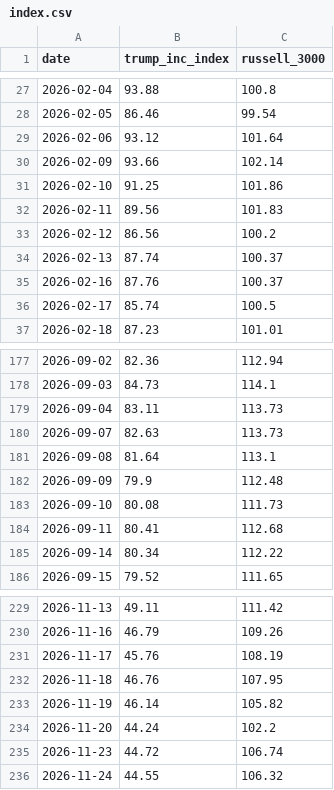
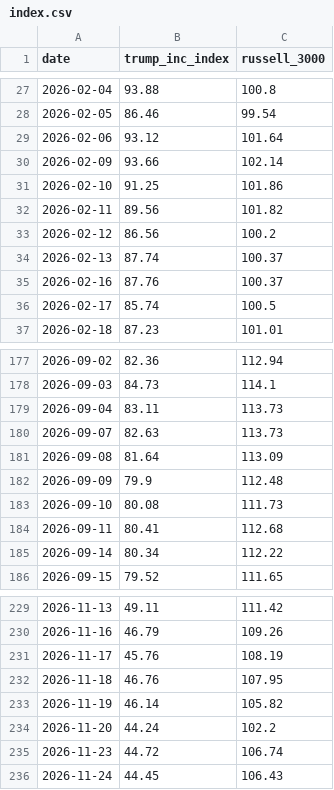
Before and after one commit to JF11579/trump-inc-index, a CSV file: data/index.csv, drawn as a sheet; only a part is shown, gaps mark what is left out.

```diff
--- a/data/index.csv
+++ b/data/index.csv
@@ -31,3 +31,3 @@ date,trump_inc_index,russell_3000
 2026-02-10,91.25,101.86
-2026-02-11,89.56,101.83
+2026-02-11,89.56,101.82
 2026-02-12,86.56,100.2
@@ -180,3 +180,3 @@ date,trump_inc_index,russell_3000
 2026-09-07,82.63,113.73
-2026-09-08,81.64,113.1
+2026-09-08,81.64,113.09
 2026-09-09,79.9,112.48
@@ -235,2 +235,2 @@ date,trump_inc_index,russell_3000
 2026-11-23,44.72,106.74
-2026-11-24,44.55,106.32
+2026-11-24,44.45,106.43
```
Also changed, not shown: data/portfolio_term.csv, holdings.csv, 7 other files.
